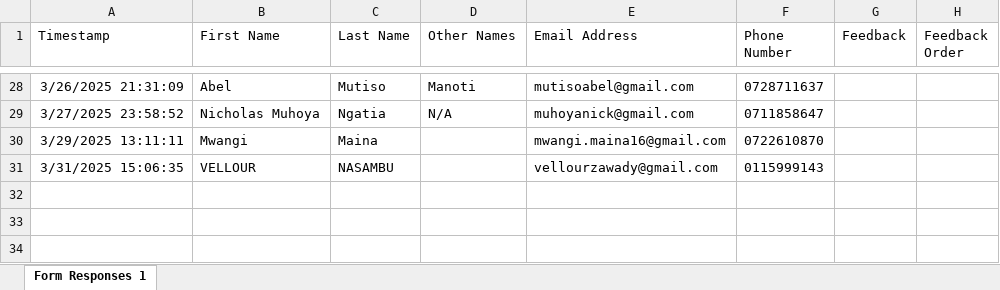
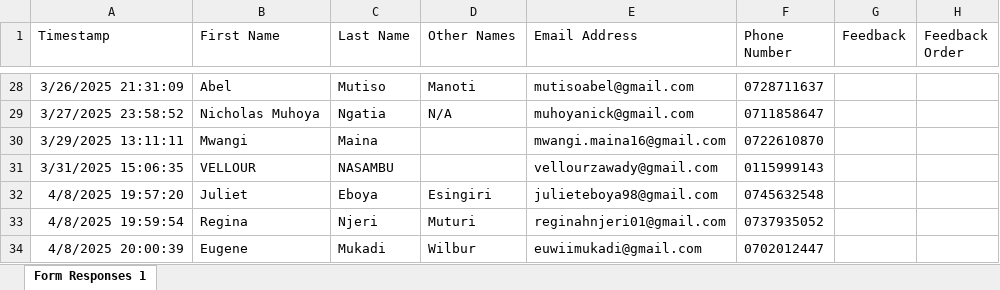
Before and after one commit to parkroad-fellowship/core, an Excel workbook: app/Console/Commands/Member/Member_Contacts.xlsx, sheet Form Responses 1, drawn as a sheet; only a part is shown, gaps mark what is left out; values as stored, in another font and other column widths than the file's, no borders; charts and pictures and table styles not drawn; the diff names each change by its address in the sheet, - before the commit and + after, or states it on an @@ line.

Commit message:
Update contacts

```diff
--- a/app/Console/Commands/Member/Member_Contacts.xlsx (sheet Form Responses 1)
+++ b/app/Console/Commands/Member/Member_Contacts.xlsx (sheet Form Responses 1)
+row 32: 4/8/2025 19:57:20 | Juliet | Eboya | Esingiri | julieteboya98@gmail.com | 0745632548
+row 33: 4/8/2025 19:59:54 | Regina | Njeri | Muturi | reginahnjeri01@gmail.com | 0737935052
+row 34: 4/8/2025 20:00:39 | Eugene | Mukadi | Wilbur | euwiimukadi@gmail.com | 0702012447
```
Also changed, not shown: 1 other file.
